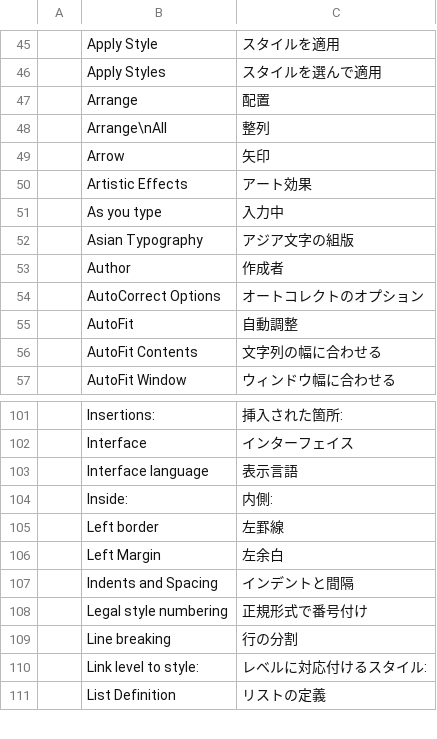
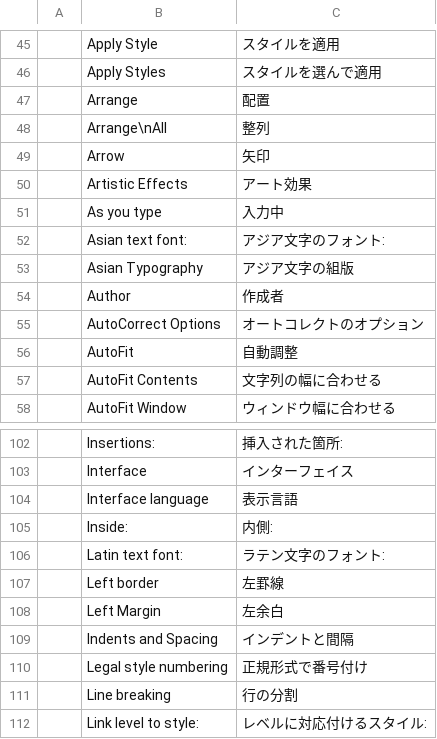
Before and after one commit to 0x-fork/wordcraft, a TSV file: crates/ui-egui/src/i18n/ja.tsv, drawn as a sheet; only a part is shown, gaps mark what is left out; the shorter side is filled out with more unchanged rows; the diff names each change by its address in the sheet, - before the commit and + after, or states it on an @@ line.

```diff
--- a/crates/ui-egui/src/i18n/ja.tsv
+++ b/crates/ui-egui/src/i18n/ja.tsv
+row 52:  | Asian text font: | アジア文字のフォント:
+row 106:  | Latin text font: | ラテン文字のフォント:
```
Also changed, not shown: crates/ui-egui/src/i18n/es.tsv, crates/ui-egui/src/i18n/ru.tsv, 18 other files.
